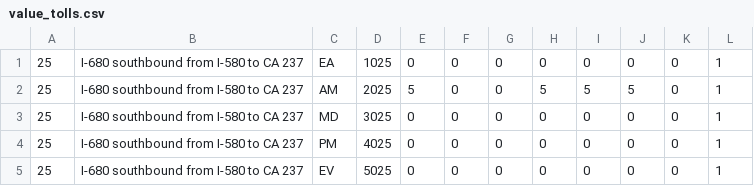
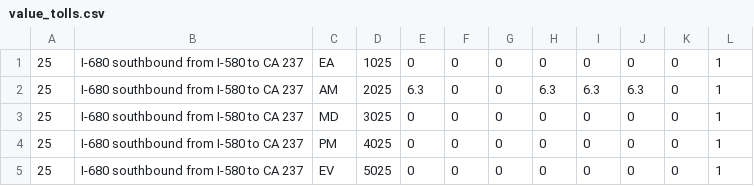
Before and after one commit to BayAreaMetro/travel-model-two-networks, a CSV file: INPUT_tm2_2010/hwy/value_tolls.csv, drawn as a sheet.

Commit message:
Convert tolls to 2010 cents (from 2000 cents).

```diff
--- a/INPUT_tm2_2010/hwy/value_tolls.csv
+++ b/INPUT_tm2_2010/hwy/value_tolls.csv
@@ -1,3 +1,3 @@
 25,"I-680 southbound from I-580 to CA 237",EA,1025,0,0,0,0,0,0,0,1
-25,"I-680 southbound from I-580 to CA 237",AM,2025,5,0,0,5,5,5,0,1
+25,"I-680 southbound from I-580 to CA 237",AM,2025,6.3,0,0,6.3,6.3,6.3,0,1
 25,"I-680 southbound from I-580 to CA 237",MD,3025,0,0,0,0,0,0,0,1
```
Also changed, not shown: INPUT_tm2_2000/hwy/bridge_tolls.csv, 1 other file.
